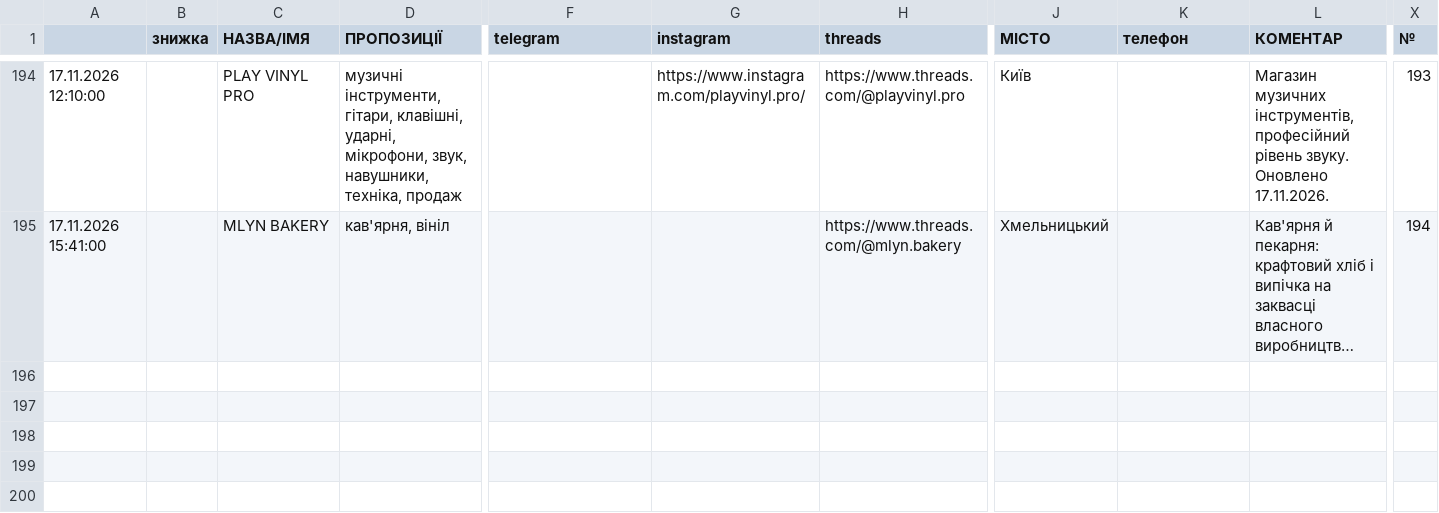
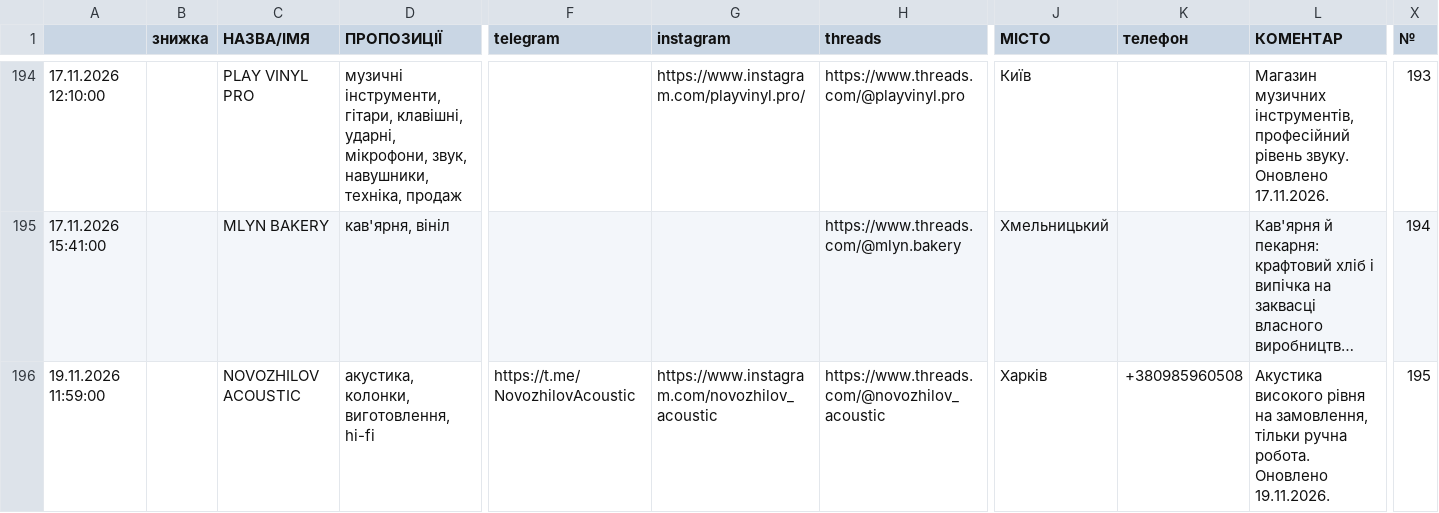
Before and after one commit to 2232344-ctrl/didvinil, a CSV file: vinyl-ukraine/data.csv, drawn as a sheet; only a part is shown, gaps mark what is left out; long unchanged cells end in …; rows hold the shown columns only; the diff names each change by its address in the sheet, - before the commit and + after, or states it on an @@ line.

```diff
--- a/vinyl-ukraine/data.csv
+++ b/vinyl-ukraine/data.csv
+row 196: 19.11.2026 11:59:00 |  | NOVOZHILOV ACOUSTIC | акустика, колонки, виготовлення, hi-fi | https://t.me/NovozhilovAcoustic | https://www.instagram.com/novozhilov_acoustic | https://www.threads.com/@novozhilov_acoustic | Харків | +380985960508 | Акустика високого рівня на замовлення, тільки ручна робота. Оновлено 19.11.2026. | 195
```
Also changed, not shown: 1 other file.
